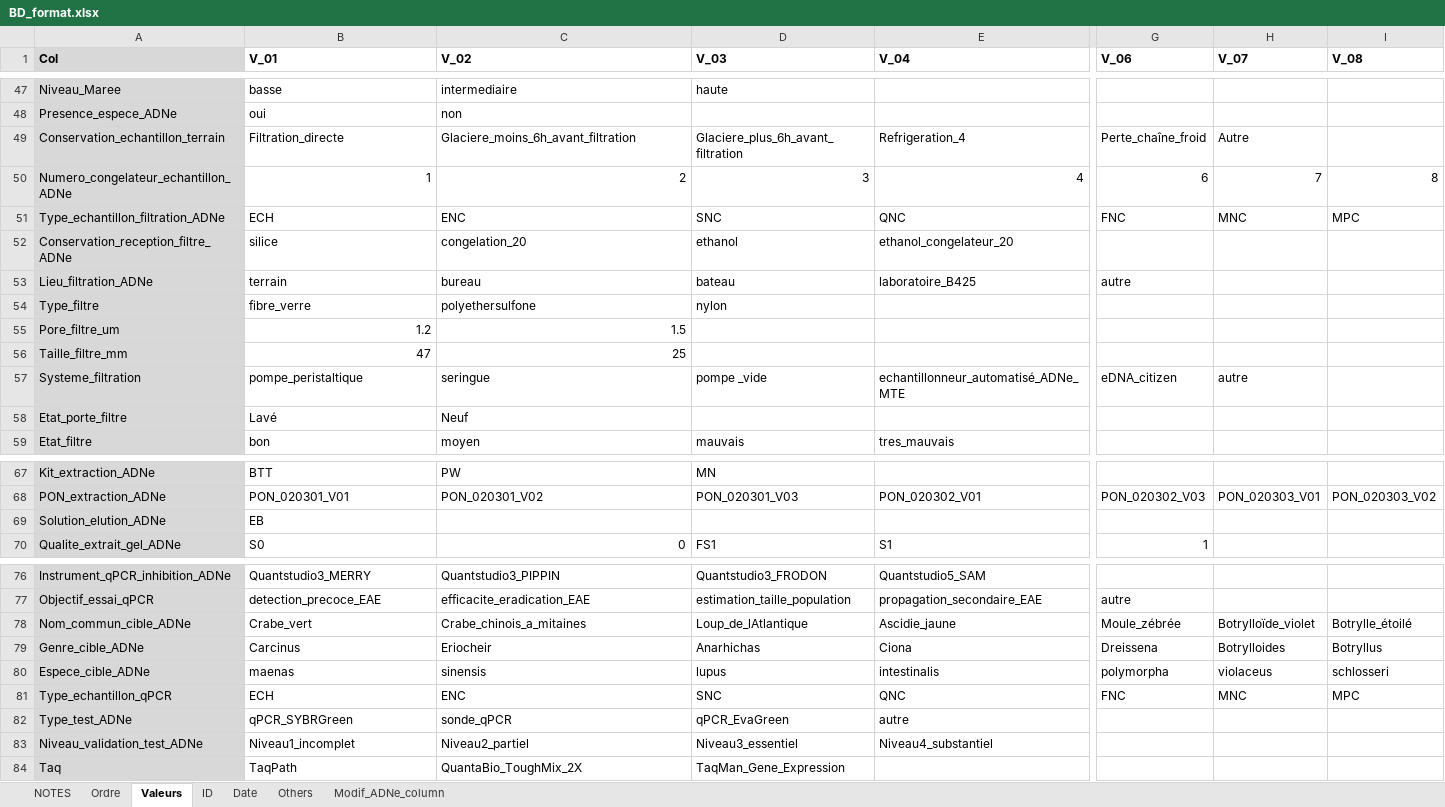
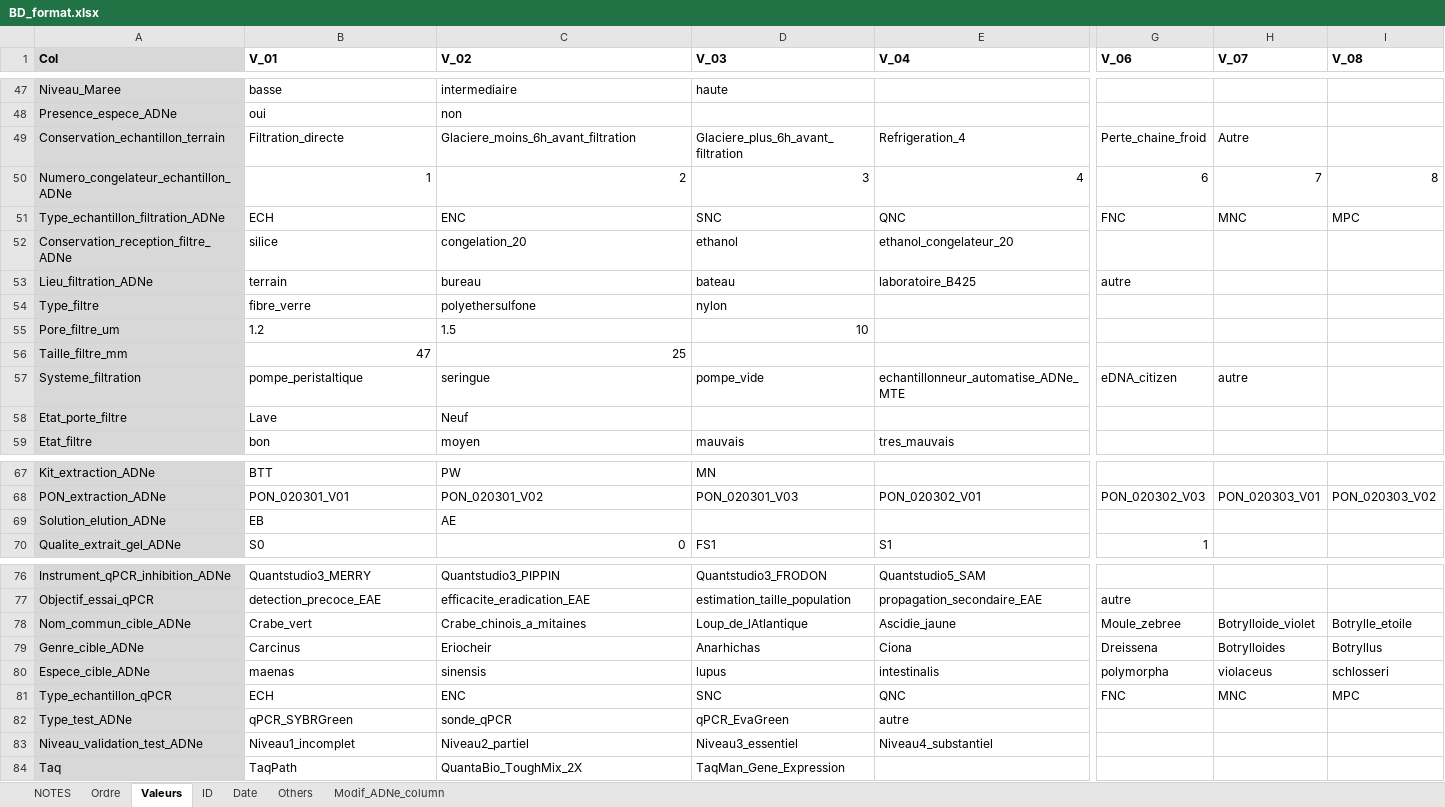
Before and after one commit to GenomicsMLI-DFO/BD-LabGeno-IML_gestion, an Excel workbook: inst/BD_format.xlsx, sheet Valeurs, drawn as a sheet; only a part is shown, gaps mark what is left out; values as stored, in another font and other column widths than the file's, no borders; the diff covers the shown part only; the diff names each change by its address in the sheet, - before the commit and + after, or states it on an @@ line.

```diff
--- a/inst/BD_format.xlsx (sheet Valeurs)
+++ b/inst/BD_format.xlsx (sheet Valeurs)
-G49 (V_06): Perte_chaîne_froid
+G49 (V_06): Perte_chaine_froid
-B55:C55 alignment: right
+B55:C55 alignment: left
-D55 (V_03): (empty)
+D55 (V_03): 10
-D57 (V_03): pompe _vide
+D57 (V_03): pompe_vide
-E57 (V_04): echantillonneur_automatisé_ADNe_MTE
+E57 (V_04): echantillonneur_automatise_ADNe_MTE
-B58 (V_01): Lavé
+B58 (V_01): Lave
-C69 (V_02): (empty)
+C69 (V_02): AE
-G78 (V_06): Moule_zébrée
+G78 (V_06): Moule_zebree
-H78 (V_07): Botrylloïde_violet
+H78 (V_07): Botrylloide_violet
-I78 (V_08): Botrylle_étoilé
+I78 (V_08): Botrylle_etoile
```
Also changed, not shown: 2 edited cells elsewhere in this sheet, 6 other files.
